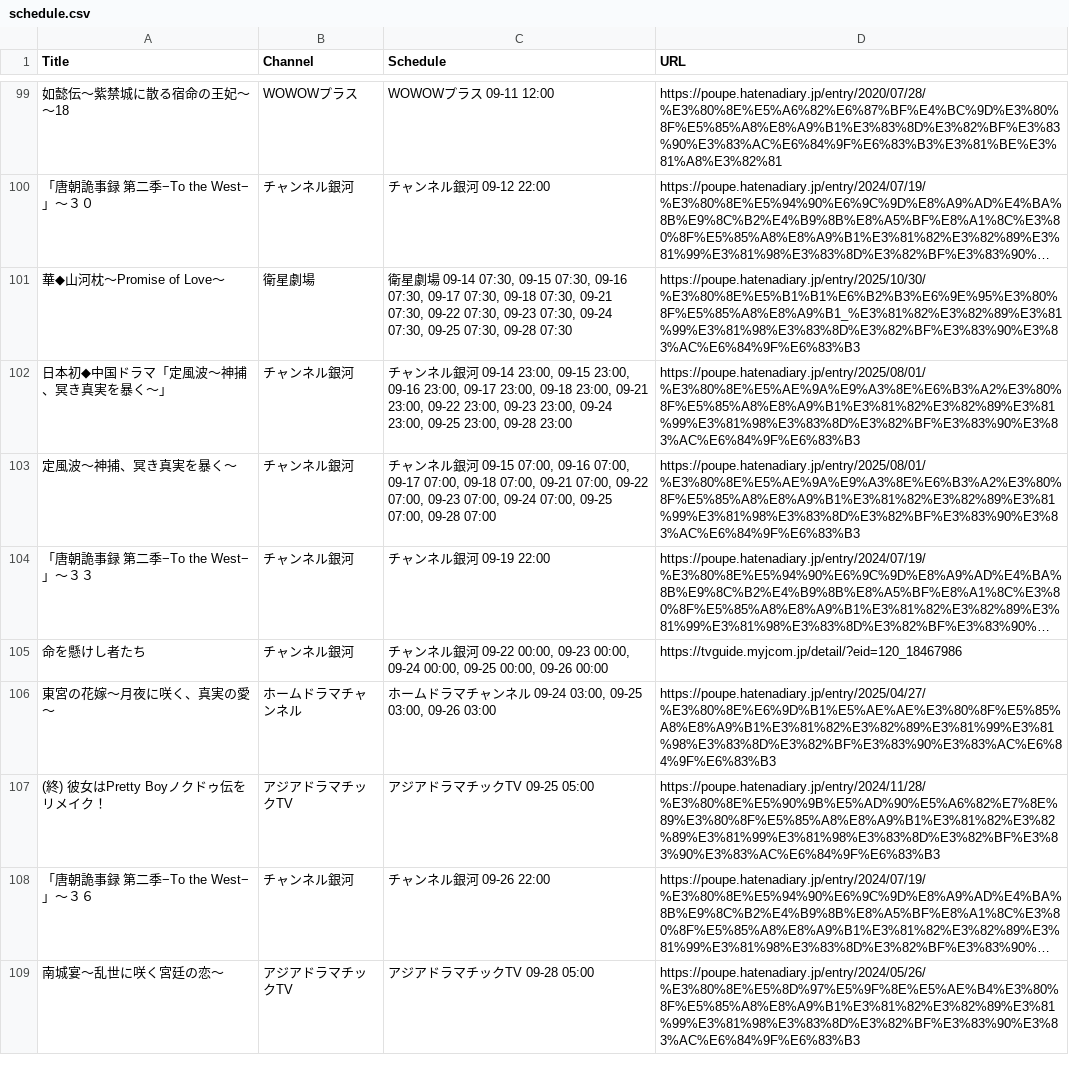
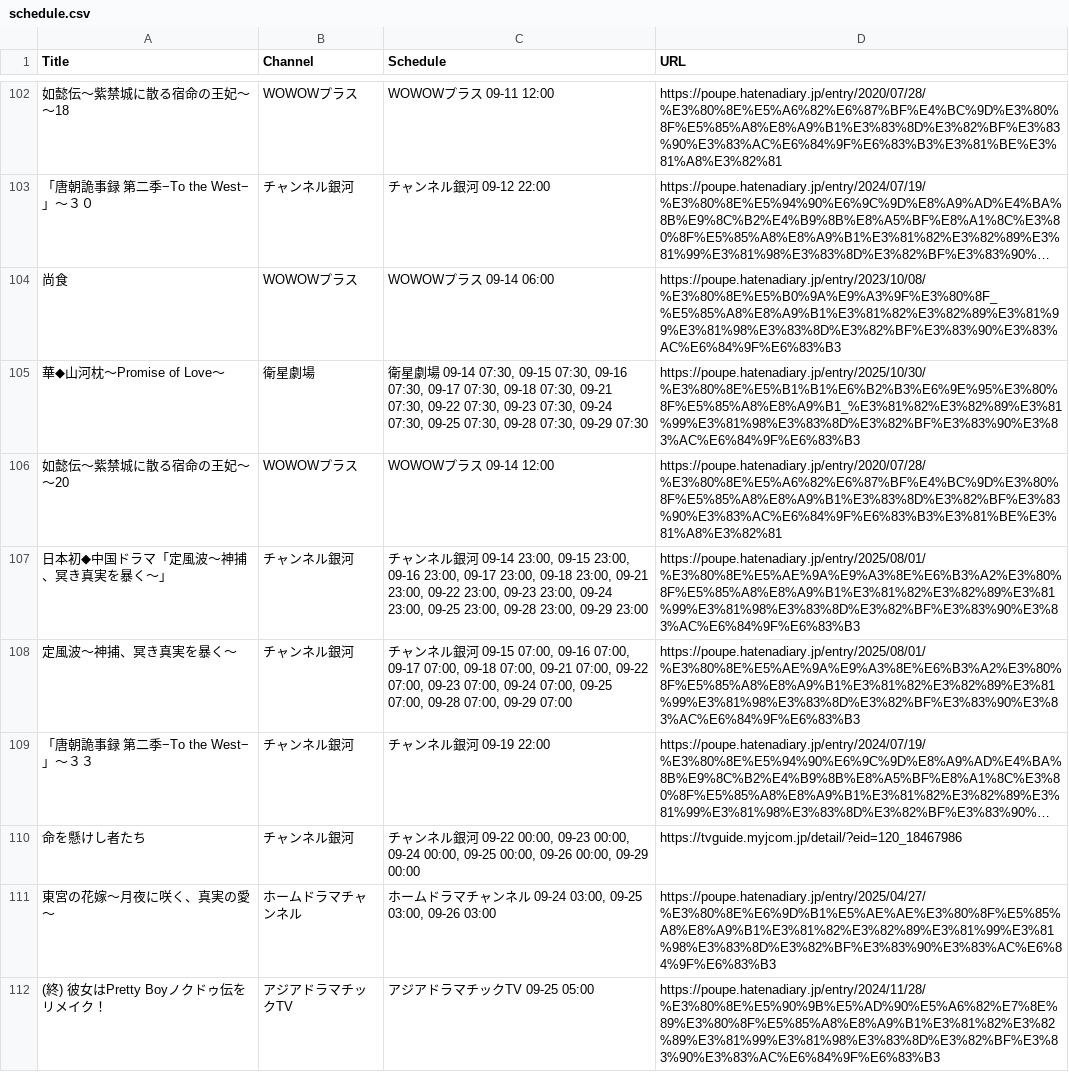
Before and after one commit to huazishanben7-afk/china-drama-app, a CSV file: public/data/schedule.csv, drawn as a sheet; only a part is shown, gaps mark what is left out; the shorter side is filled out with more unchanged rows; long unchanged cells end in …; addresses are those after the commit; the diff covers the shown part only; the diff names each change by its address in the sheet, - before the commit and + after, or states it on an @@ line.

```diff
--- a/public/data/schedule.csv
+++ b/public/data/schedule.csv
+row 104: 尚食 | WOWOWプラス | WOWOWプラス 09-14 06:00 | https://poupe.hatenadiary.jp/entry/2023/10/08/%E3%80%8E%E5%B0%9A%E9%A3%9F%E3%80%8F_%E5%85%A8%E8%A9%B1%E3%81%82%E3%82%89%E3%81%99%E3%81%98%E3%83%8D%E3%82%BF%E3%83%90%E3%83%AC%E6%84%9F%E6%83%B3
-C105 (Schedule): …07:30, 09-28 07:30
+C105 (Schedule): …07:30, 09-28 07:30, 09-29 07:30
+row 106: 如懿伝〜紫禁城に散る宿命の王妃〜〜20 | WOWOWプラス | WOWOWプラス 09-14 12:00 | https://poupe.hatenadiary.jp/entry/2020/07/28/%E3%80%8E%E5%A6%82%E6%87%BF%E4%BC%9D%E3%80%8F%E5%85%A8%E8%A9%B1%E3%83%8D%E3%82%BF%E3%83%90%E3%83%AC%E6%84%9F%E6%83%B3%E3%81%BE%E3%81%A8%E3%82%81
-C107 (Schedule): …23:00, 09-28 23:00
+C107 (Schedule): …23:00, 09-28 23:00, 09-29 23:00
-C108 (Schedule): …07:00, 09-28 07:00
+C108 (Schedule): …07:00, 09-28 07:00, 09-29 07:00
-C110 (Schedule): …00:00, 09-26 00:00
+C110 (Schedule): …00:00, 09-26 00:00, 09-29 00:00
```
Also changed, not shown: 20 added rows, 16 removed rows and 5 edited cells elsewhere in this file, 1 other file.
